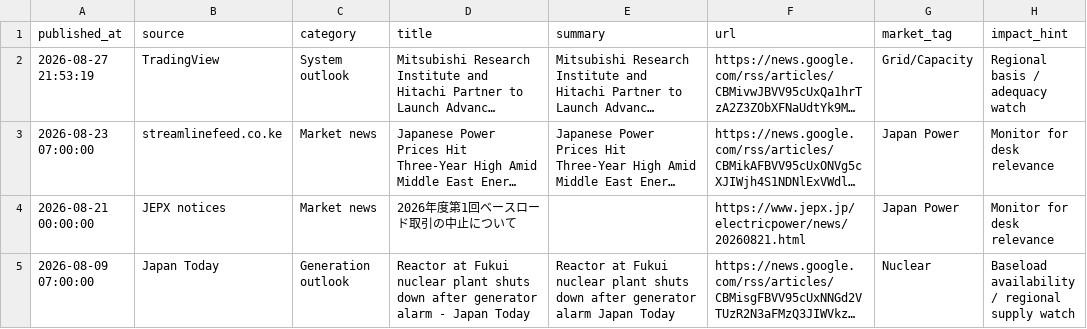
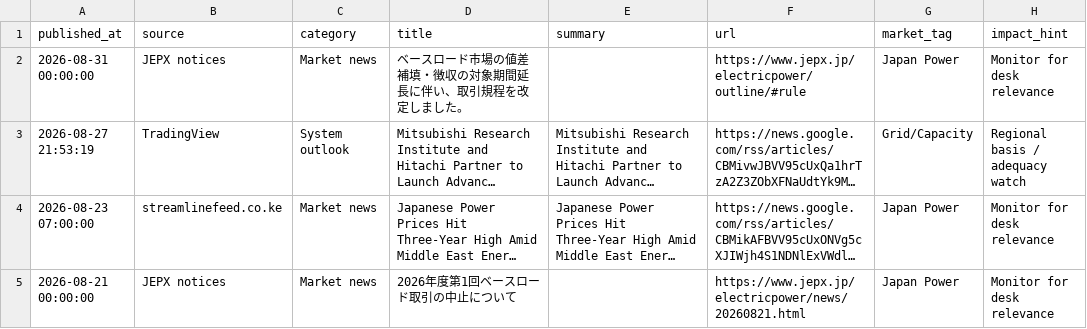
Before and after one commit to taiyu-wang/japan_power_trading_dashboard, a CSV file: data/published/power_news.csv, drawn as a sheet; only a part is shown; the shorter side is filled out with more unchanged rows; long unchanged cells end in …; the diff names each change by its address in the sheet, - before the commit and + after, or states it on an @@ line.

```diff
--- a/data/published/power_news.csv
+++ b/data/published/power_news.csv
+row 2: 2026-08-31 00:00:00 | JEPX notices | Market news | ベースロード市場の値差補填・徴収の対象期間延長に伴い、取引規程を改定しました。 |  | https://www.jepx.jp/electricpower/outline/#rule | Japan Power | Monitor for desk relevance
```
Also changed, not shown: data/published/jepx_intraday.csv, data/published/jepx_offer_stack_depth.csv, 7 other files.
